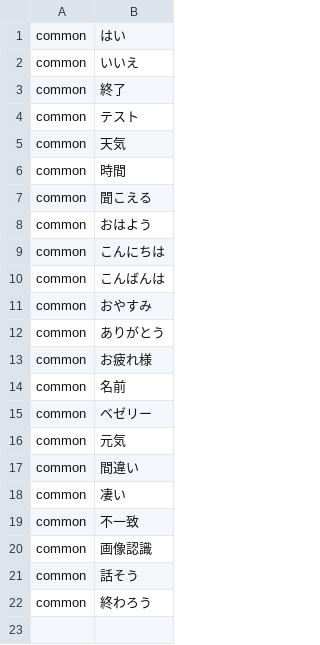
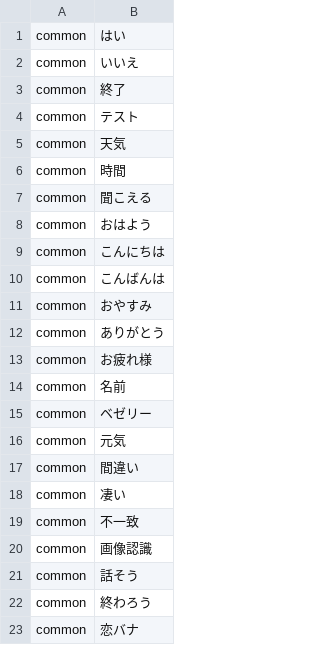
Before and after one commit to bezelie/testpi, a CSV file: chatIntent.csv, drawn as a sheet.

```diff
--- a/chatIntent.csv
+++ b/chatIntent.csv
@@ -22 +22,2 @@ common,話そう
 common,終わろう
+common,恋バナ
```
Also changed, not shown: 14 other files.
